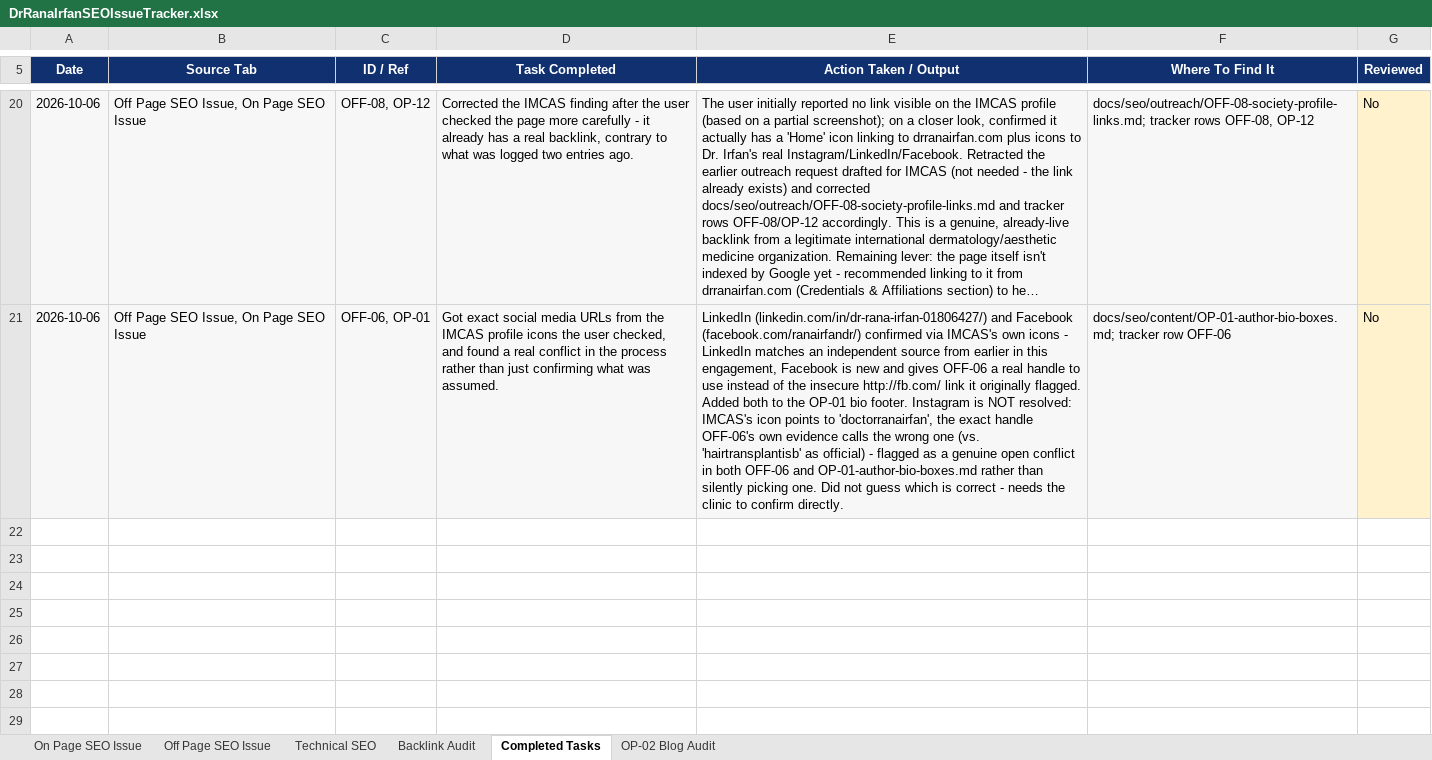
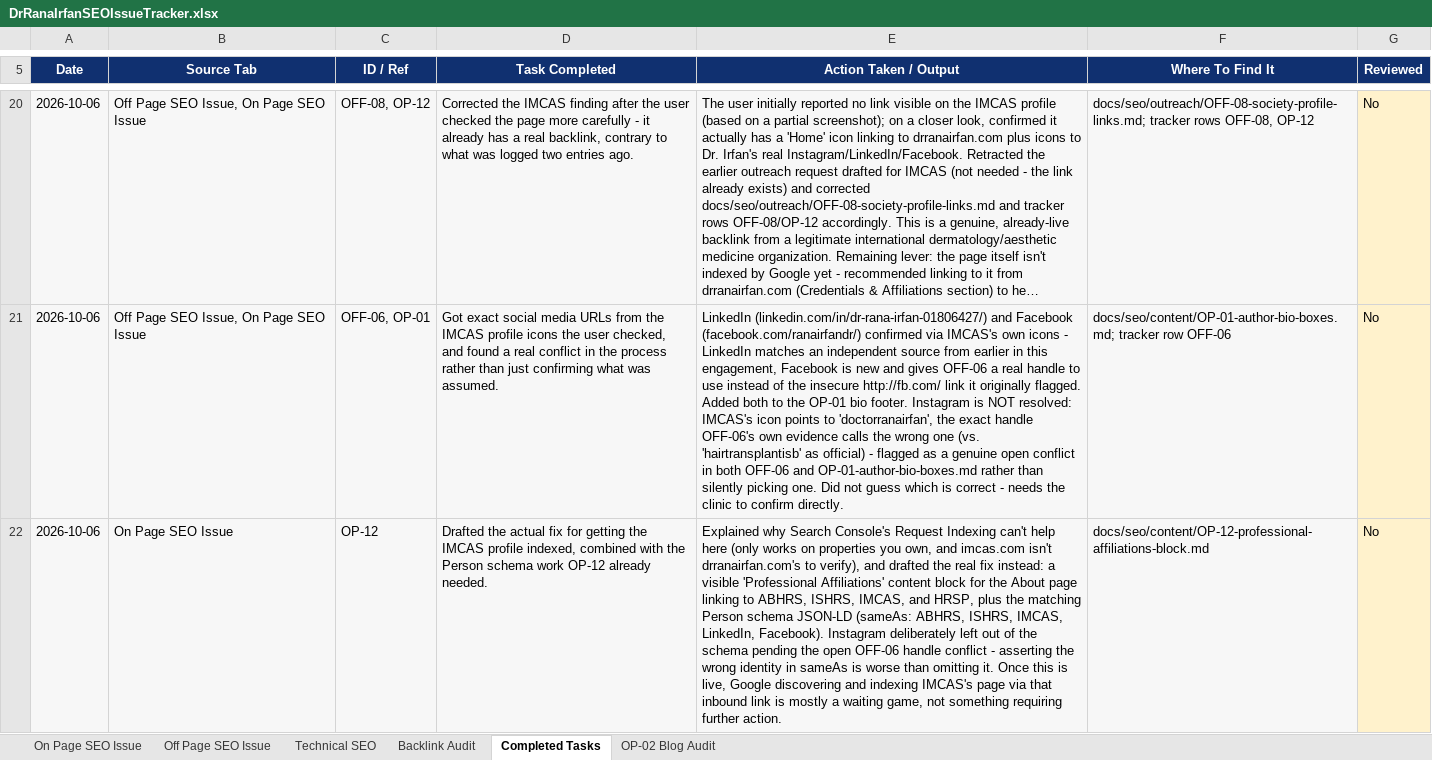
Before and after one commit to Intvagus/driv, an Excel workbook: docs/seo/DrRanaIrfanSEOIssueTracker.xlsx, sheet Completed Tasks, drawn as a sheet; only a part is shown, gaps mark what is left out; long unchanged cells end in …; values as stored, in another font and other column widths than the file's, no borders; the diff names each change by its address in the sheet, - before the commit and + after, or states it on an @@ line.

```diff
--- a/docs/seo/DrRanaIrfanSEOIssueTracker.xlsx (sheet Completed Tasks)
+++ b/docs/seo/DrRanaIrfanSEOIssueTracker.xlsx (sheet Completed Tasks)
+row 22: 2026-10-06 | On Page SEO Issue | OP-12 | Drafted the actual fix for getting the IMCAS profile indexed, combined with the Person schema work OP-12 already needed. | Explained why Search Console's Request Indexing can't help here (only works on properties you own, and imcas.com isn't drranairfan.com's to verify), and drafted the real fix instead: a visible 'Professional Affiliations' content block for the About page linking to ABHRS, ISHRS, IMCAS, and HRSP, plus the matching Person schema JSON-LD (sameAs: ABHRS, ISHRS, IMCAS, LinkedIn, Facebook). Instagram deliberately left out of the schema pending the open OFF-06 handle conflict - asserting the wrong identity in sameAs is worse than omitting it. Once this is live, Google discovering and indexing IMCAS's page via that inbound link is mostly a waiting game, not something requiring further action. | docs/seo/content/OP-12-professional-affiliations-block.md | No
```
Also changed, not shown: sheet On Page SEO Issue, 1 other file.
